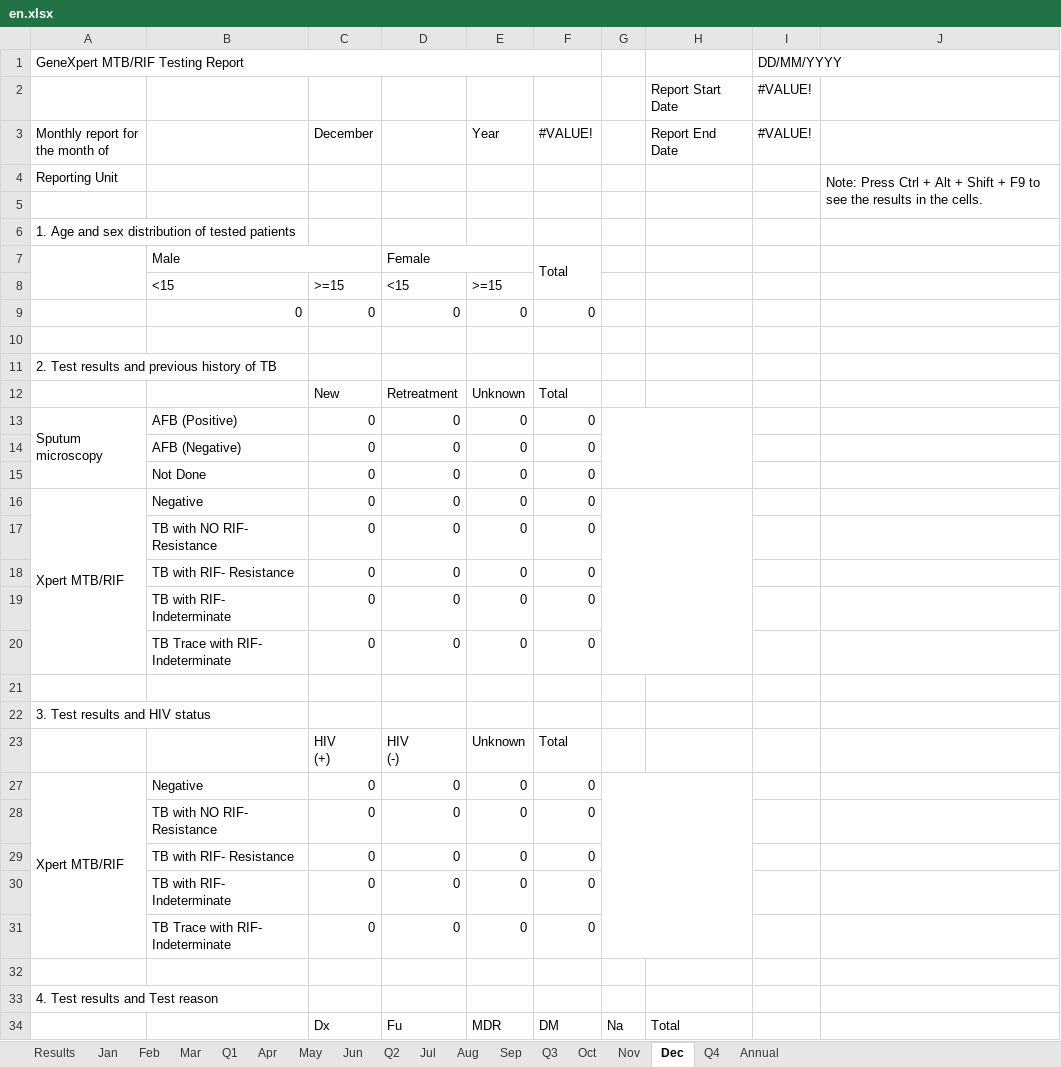
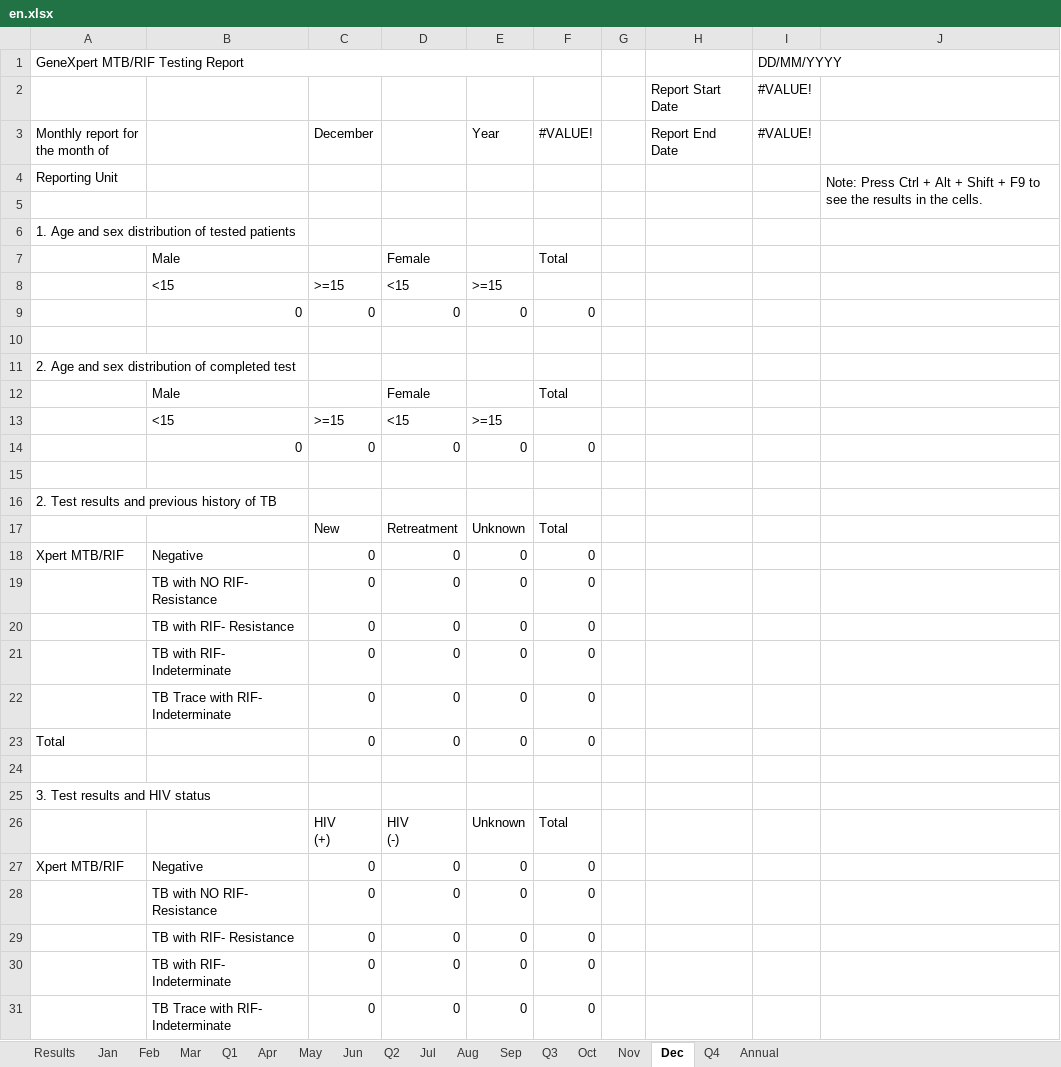
Before and after one commit to RahatSaqib/aspect, an Excel workbook: api/templates/quarterly_report/en.xlsx, sheet Dec, drawn as a sheet; only a part is shown; the shorter side is filled out with more unchanged rows; values as stored, in another font and other column widths than the file's, no cell formats; conditional formats not drawn; removed rows and columns are numbered as before the commit, all else as after; the diff covers the shown part only; the diff names each change by its address in the sheet, - before the commit and + after, or states it on an @@ line.

```diff
--- a/api/templates/quarterly_report/en.xlsx (sheet Dec)
+++ b/api/templates/quarterly_report/en.xlsx (sheet Dec)
-A7:A8 merged
-B7:C7 merged
-D7:E7 merged
-F7:F8 merged
+row 11: 2. Age and sex distribution of completed test
+row 12:  | Male |  | Female |  | Total
+row 13:  | <15 | >=15 | <15 | >=15
+row 14:  | 0 | 0 | 0 | 0 | 0
+row 15: (empty)
-row 13: Sputum microscopy | AFB (Positive) | 0 | 0 | 0 | 0
-row 14:  | AFB (Negative) | 0 | 0 | 0 | 0
-row 15:  | Not Done | 0 | 0 | 0 | 0
-A16:A20 merged
-G16:H20 merged
+row 23: Total |  | 0 | 0 | 0 | 0
-A27:A31 merged
-G27:H31 merged
```
Also changed, not shown: 3 added rows, 5 edited cells and merged cells elsewhere in this sheet, sheet Q4, sheet Q1, sheet Q2, sheet Q3, sheet Annual, sheet Feb, 10 more sheets, cell formats, formulas that keep their value, hidden cells.
